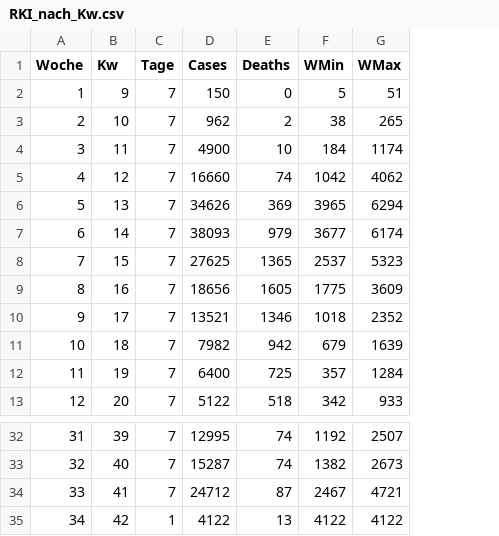
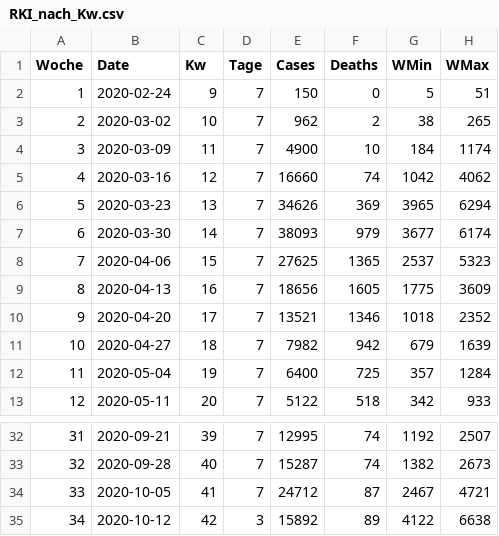
Before and after one commit to Byggvir/R-Example, a CSV file: data/RKI_nach_Kw.csv, drawn as a sheet; only a part is shown, gaps mark what is left out; addresses are those after the commit; the diff names each change by its address in the sheet, - before the commit and + after, or states it on an @@ line.

Commit message:
Updated data

```diff
--- a/data/RKI_nach_Kw.csv
+++ b/data/RKI_nach_Kw.csv
+column B (Date), rows 2-13: 2020-02-24 | 2020-03-02 | 2020-03-09 | 2020-03-16 | 2020-03-23 | 2020-03-30 | 2020-04-06 | 2020-04-13 | 2020-04-20 | 2020-04-27 | 2020-05-04 | 2020-05-11; rows 32-35: 2020-09-21 | 2020-09-28 | 2020-10-05 | 2020-10-12
-D35 (Tage): 1
+D35 (Tage): 3
-E35 (Cases): 4122
+E35 (Cases): 15892
-F35 (Deaths): 13
+F35 (Deaths): 89
-H35 (WMax): 4122
+H35 (WMax): 6638
```
Also changed, not shown: data/Germany.csv, data/RKI_nach_Tag.csv, 2 other files.
